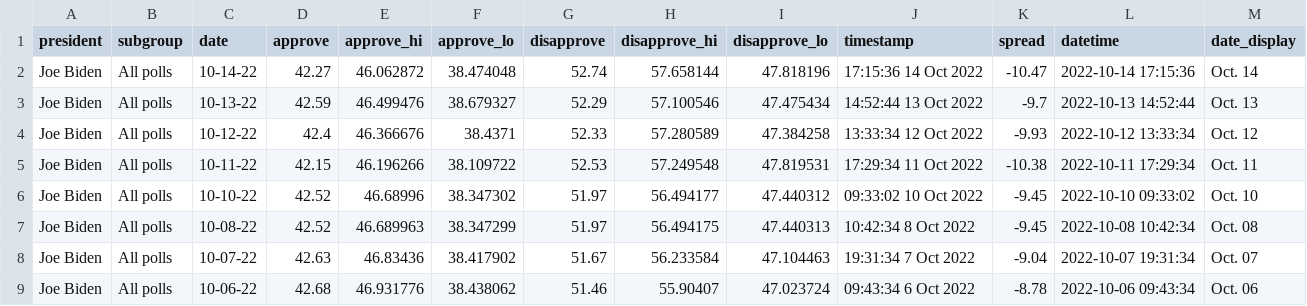
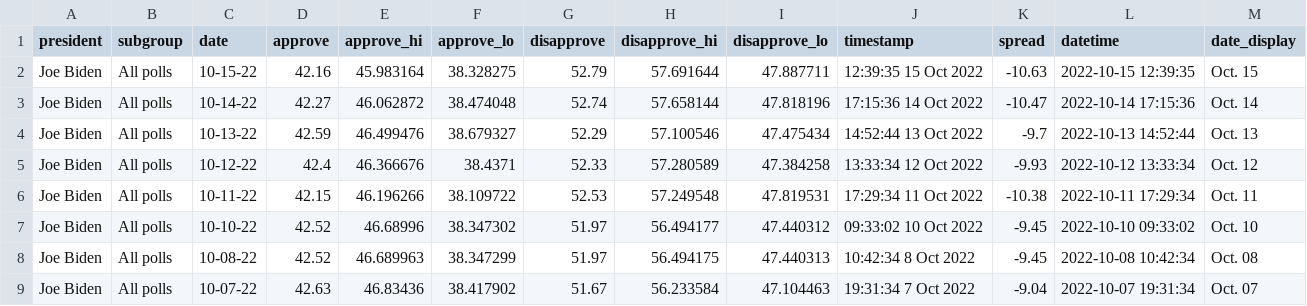
Before and after one commit to gridviz/biden-polls, a CSV file: data/processed/biden_approval_trend_538_all_polls.csv, drawn as a sheet; only a part is shown; the shorter side is filled out with more unchanged rows.

```diff
--- a/data/processed/biden_approval_trend_538_all_polls.csv
+++ b/data/processed/biden_approval_trend_538_all_polls.csv
@@ -1,2 +1,3 @@
 president,subgroup,date,approve,approve_hi,approve_lo,disapprove,disapprove_hi,disapprove_lo,timestamp,spread,datetime,date_display
+Joe Biden,All polls,10-15-22,42.16,45.983164,38.328275,52.79,57.691644,47.887711,12:39:35 15 Oct 2022,-10.63,2022-10-15 12:39:35,Oct. 15
 Joe Biden,All polls,10-14-22,42.27,46.062872,38.474048,52.74,57.658144,47.818196,17:15:36 14 Oct 2022,-10.47,2022-10-14 17:15:36,Oct. 14
```
Also changed, not shown: data/processed/biden_approval_trend_538_adults.csv, data/processed/biden_approval_trend_538_latest_adults.csv, 3 other files.
